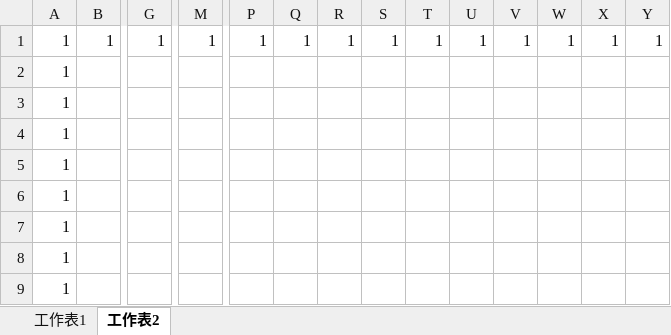
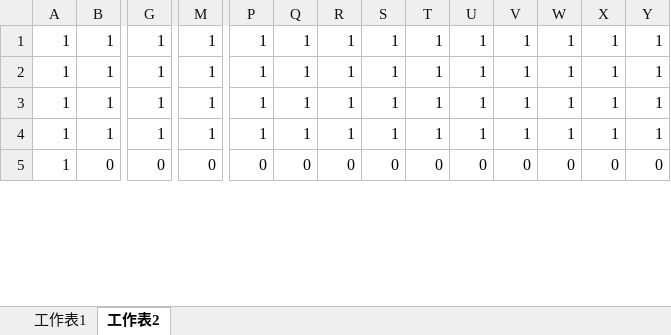
Before and after one commit to sean0505tsai/PAC-MAN, an Excel workbook: Resources/map.xlsx, sheet 工作表2, drawn as a sheet; only a part is shown, gaps mark what is left out; values as stored, in another font and other column widths than the file's, no cell formats; removed rows and columns are numbered as before the commit, all else as after; rows hold the shown columns only; the diff covers the shown part only; the diff names each change by its address in the sheet, - before the commit and + after, or states it on an @@ line.

```diff
--- a/Resources/map.xlsx (sheet 工作表2)
+++ b/Resources/map.xlsx (sheet 工作表2)
-row 2: 1
-B2:B4: (empty)
+B2:B4: 1
-G2:G4: (empty)
+G2:G4: 1
-M2:M4: (empty)
+M2:M4: 1
-P2:P4: (empty)
+P2:P4: 1
-Q2:Q4: (empty)
+Q2:Q4: 1
-R2:R4: (empty)
+R2:R4: 1
-S2:S4: (empty)
+S2:S4: 1
-T2:T4: (empty)
+T2:T4: 1
-U2:U4: (empty)
+U2:U4: 1
-V2:V4: (empty)
+V2:V4: 1
-W2:W4: (empty)
+W2:W4: 1
-X2:X4: (empty)
+X2:X4: 1
-Y2:Y4: (empty)
+Y2:Y4: 1
-row 6: 1
-row 7: 1
-row 8: 1
-row 9: 1
+row 5: 1 | 0 | 0 | 0 | 0 | 0 | 0 | 0 | 0 | 0 | 0 | 0 | 0 | 0
```
Also changed, not shown: 15 added rows, 8 removed rows and 224 edited cells elsewhere in this sheet, sheet 工作表1, cell formats, charts or pictures, 14 other files.
